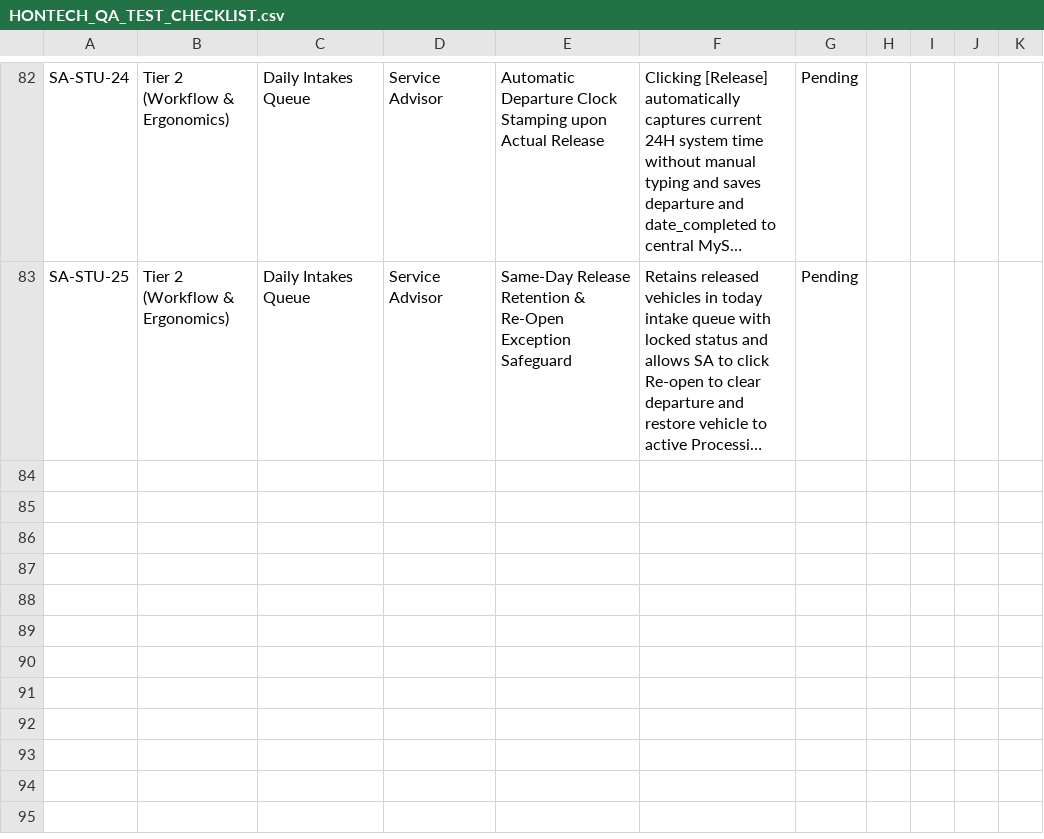
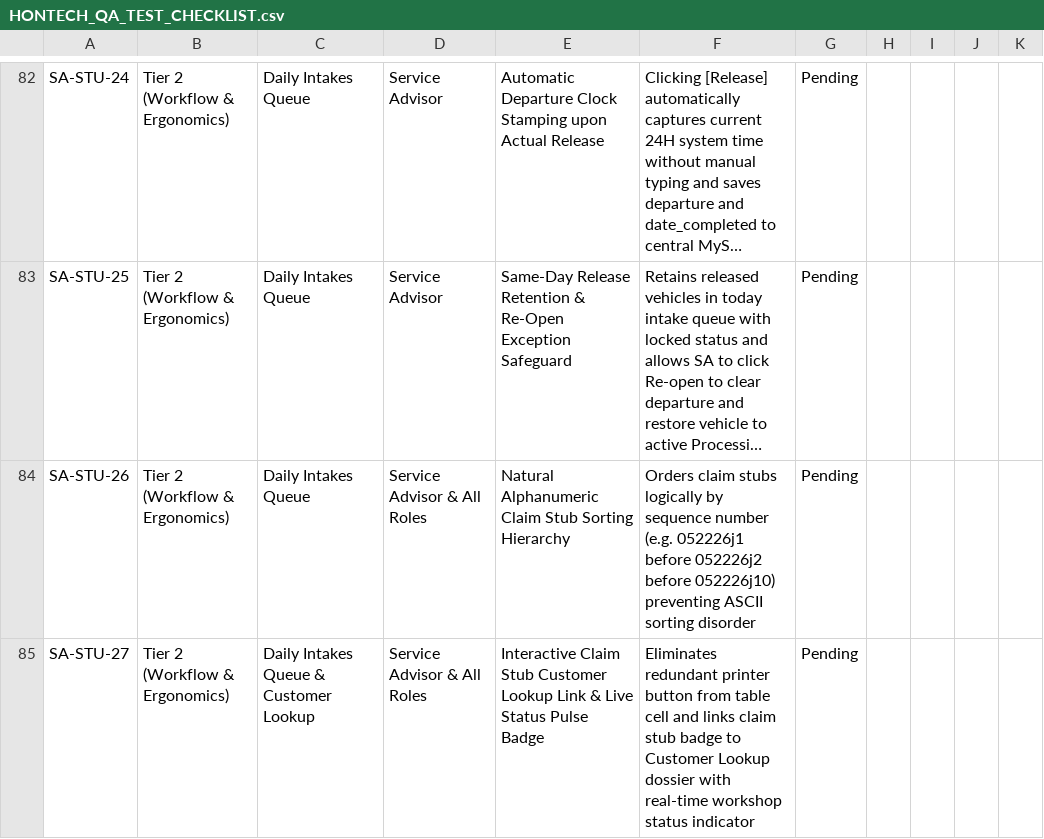
Before and after one commit to Justin-stack101/Hontech_Main_Active_Development_PHP_SQL, a CSV file: Hontech Documentation/HONTECH_QA_TEST_CHECKLIST.csv, drawn as a sheet; only a part is shown, gaps mark what is left out; long unchanged cells end in …; the diff names each change by its address in the sheet, - before the commit and + after, or states it on an @@ line.

```diff
--- a/Hontech Documentation/HONTECH_QA_TEST_CHECKLIST.csv
+++ b/Hontech Documentation/HONTECH_QA_TEST_CHECKLIST.csv
+row 84: SA-STU-26 | Tier 2 (Workflow & Ergonomics) | Daily Intakes Queue | Service Advisor & All Roles | Natural Alphanumeric Claim Stub Sorting Hierarchy | Orders claim stubs logically by sequence number (e.g. 052226j1 before 052226j2 before 052226j10) preventing ASCII sorting disorder | Pending
+row 85: SA-STU-27 | Tier 2 (Workflow & Ergonomics) | Daily Intakes Queue & Customer Lookup | Service Advisor & All Roles | Interactive Claim Stub Customer Lookup Link & Live Status Pulse Badge | Eliminates redundant printer button from table cell and links claim stub badge to Customer Lookup dossier with real-time workshop status indicator | Pending
```
Also changed, not shown: Revisions checklist.csv, 4 other files.
